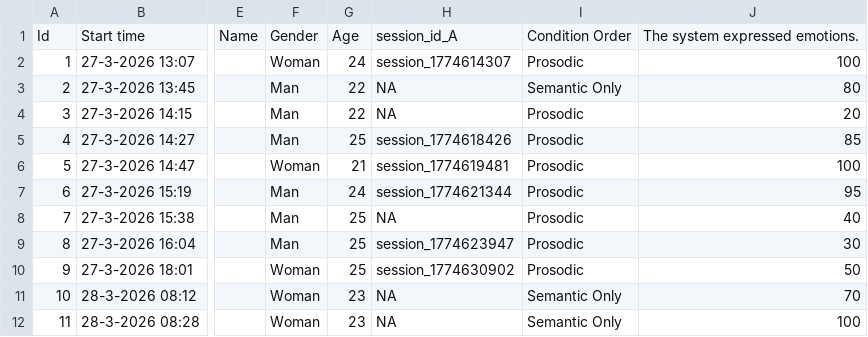
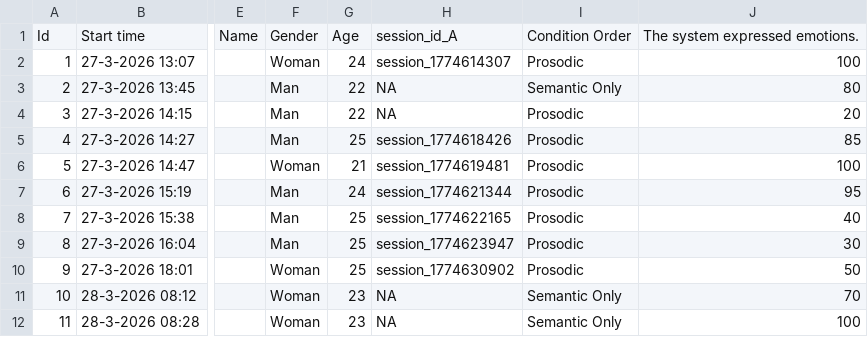
Before and after one commit to AryanKheskani/Conversational-Agents-Project, a CSV file: results/Results_with_session_ids.csv, drawn as a sheet; only a part is shown, gaps mark what is left out; the diff names each change by its address in the sheet, - before the commit and + after, or states it on an @@ line.

```diff
--- a/results/Results_with_session_ids.csv
+++ b/results/Results_with_session_ids.csv
-H8: NA
+H8: session_1774622165
```
Also changed, not shown: 1 other file.
